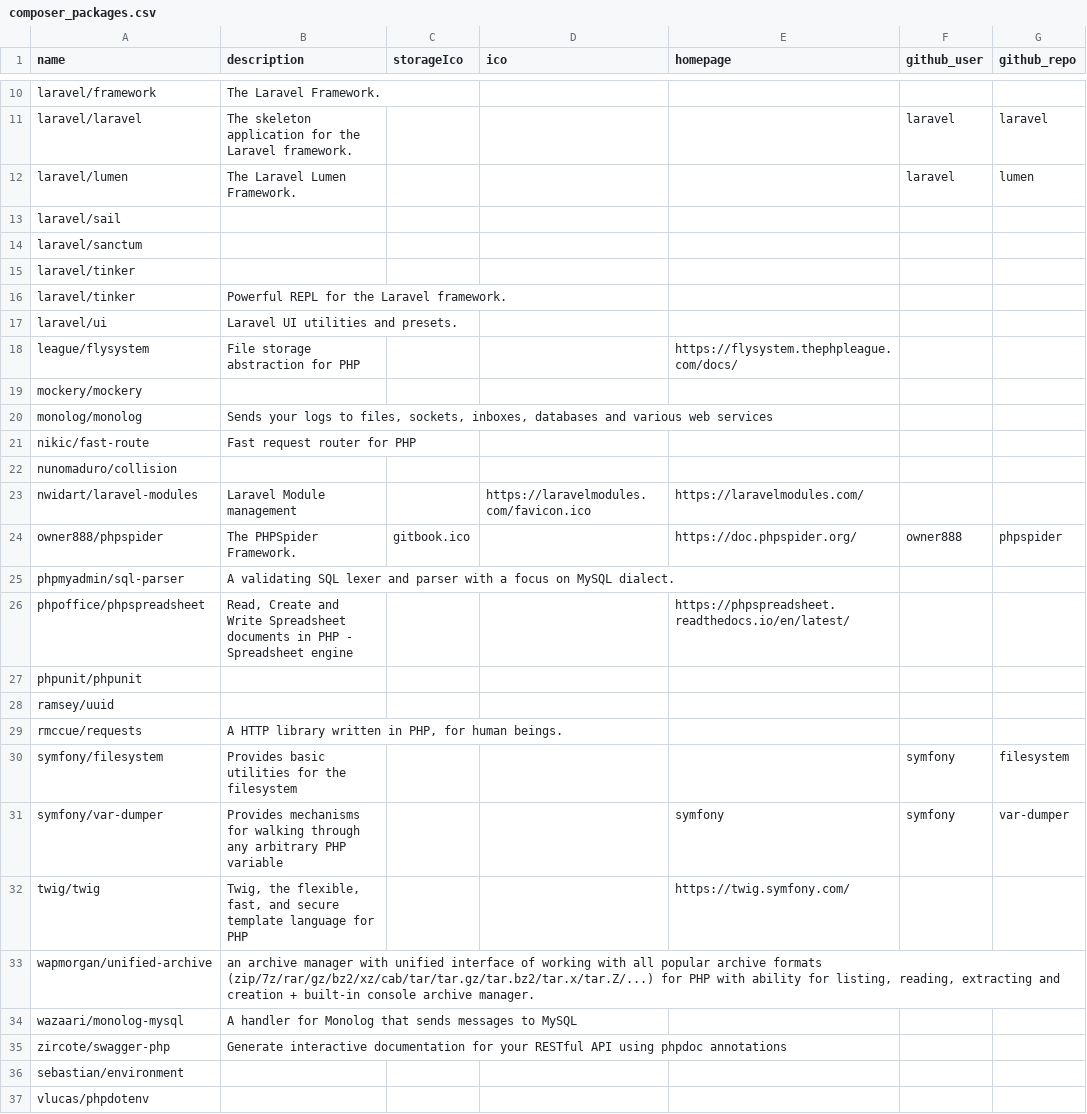
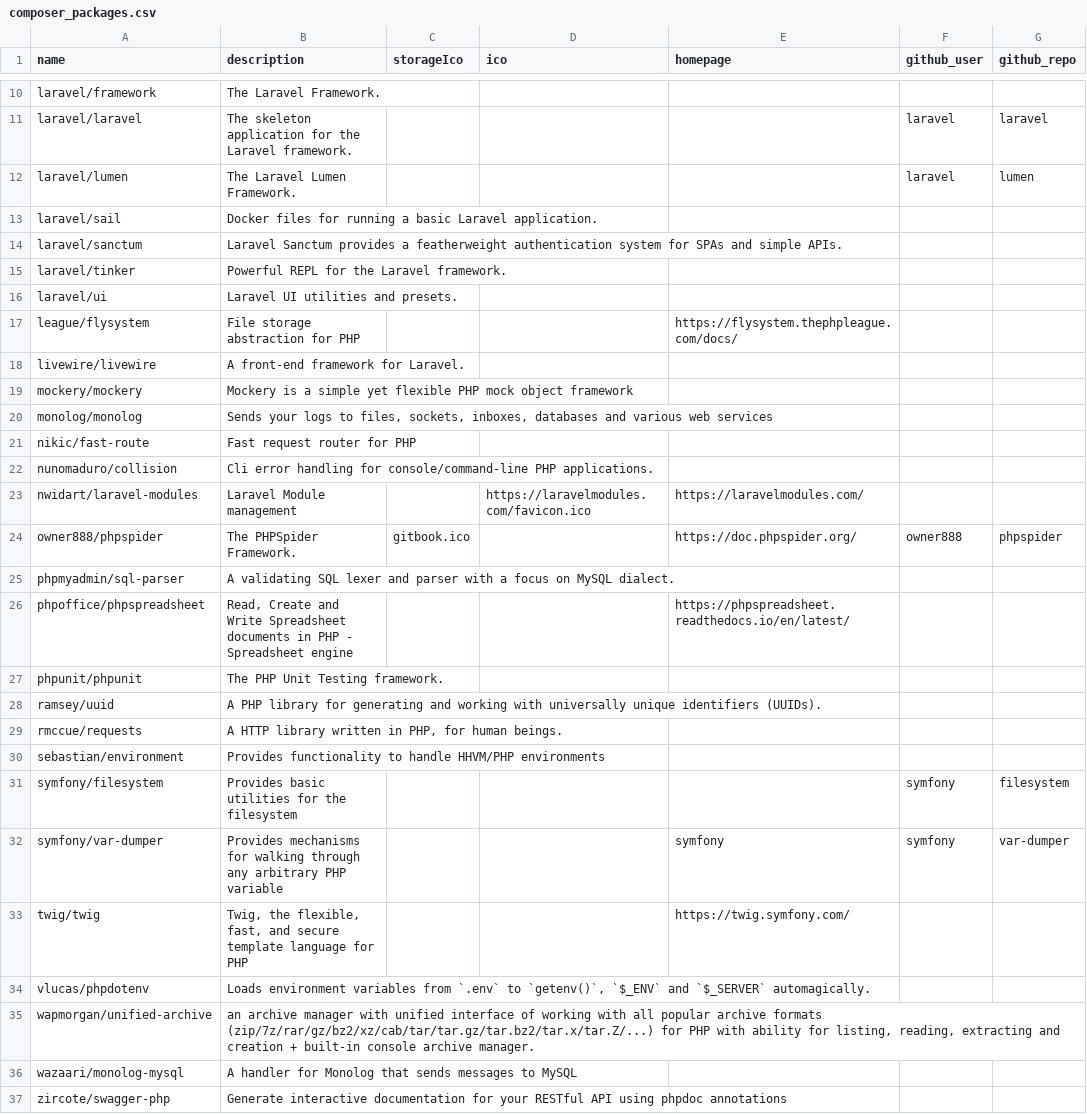
Before and after one commit to langnang/posts, a CSV file: _data/dependencies/composer_packages.csv, drawn as a sheet; only a part is shown, gaps mark what is left out; the diff covers the shown part only.

```diff
--- a/_data/dependencies/composer_packages.csv
+++ b/_data/dependencies/composer_packages.csv
@@ -12,5 +12,4 @@ laravel/laravel,The skeleton application for the Laravel framework.,,,,laravel,l
 laravel/lumen,The Laravel Lumen Framework.,,,,laravel,lumen
-laravel/sail,,,,,,
-laravel/sanctum,,,,,,
-laravel/tinker,,,,,,
+laravel/sail,Docker files for running a basic Laravel application.,,,,,
+laravel/sanctum,Laravel Sanctum provides a featherweight authentication system for SPAs and simple APIs.,,,,,
 laravel/tinker,Powerful REPL for the Laravel framework.,,,,,
@@ -19 +18,2 @@ laravel/ui,Laravel UI utilities and presets.,,,,,
-mockery/mockery,,,,,,
+livewire/livewire,A front-end framework for Laravel.,,,,,
+mockery/mockery,Mockery is a simple yet flexible PHP mock object framework,,,,,
@@ -21,3 +21,3 @@ mockery/mockery,,,,,,
 nikic/fast-route,Fast request router for PHP,,,,,
-nunomaduro/collision,,,,,,
+nunomaduro/collision,Cli error handling for console/command-line PHP applications.,,,,,
 nwidart/laravel-modules,Laravel Module management,,https://laravelmodules.com/favicon.ico,https://laravelmodules.com/,,
@@ -26,3 +26,3 @@ phpmyadmin/sql-parser,A validating SQL lexer and parser with a focus on MySQL di
 phpoffice/phpspreadsheet,"Read, Create and Write Spreadsheet documents in PHP - Spreadsheet engine",,,https://phpspreadsheet.readthedocs.io/en/latest/,,
-phpunit/phpunit,,,,,,
-ramsey/uuid,,,,,,
+phpunit/phpunit,The PHP Unit Testing framework.,,,,,
+ramsey/uuid,A PHP library for generating and working with universally unique identifiers (UUIDs).,,,,,
@@ -29,0 +30 @@ ramsey/uuid,,,,,,
+sebastian/environment,Provides functionality to handle HHVM/PHP environments,,,,,
@@ -33 +34,2 @@ symfony/var-dumper,Provides mechanisms for walking through any arbitrary PHP var
+vlucas/phpdotenv,"Loads environment variables from `.env` to `getenv()`, `$_ENV` and `$_SERVER` automagically.",,,,,
 wapmorgan/unified-archive,"an archive manager with unified interface of working with all popular archive formats (zip/7z/rar/gz/bz2/xz/cab/tar/tar.gz/tar.bz2/tar.x/tar.Z/...) for PHP with ability for listing, reading, extracting and creation + built-in console archive manager.",,,,,
@@ -36,2 +37,0 @@ wapmorgan/unified-archive,"an archive manager with unified interface of working
-"sebastian/environment",,,,,,
-"vlucas/phpdotenv",,,,,,
```
Also changed, not shown: 3 edited cells elsewhere in this file, _data/dependencies/npm_packages.csv, 1 other file.
